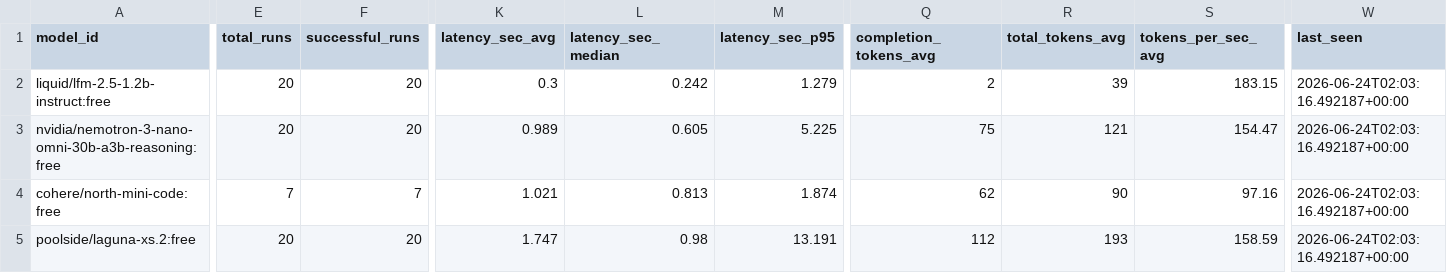
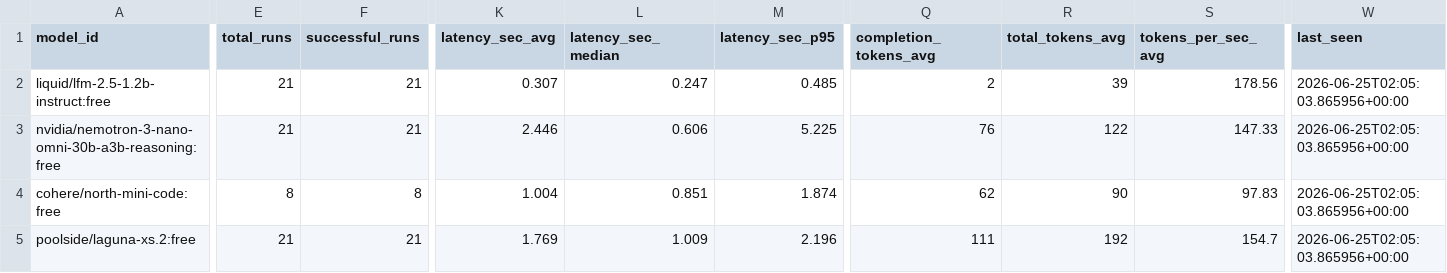
Before and after one commit to mohabdelkarim/free-model-pulse, a CSV file: data/derived/model_index.csv, drawn as a sheet; only a part is shown, gaps mark what is left out; the diff covers the shown part only; the diff names each change by its address in the sheet, - before the commit and + after, or states it on an @@ line.

```diff
--- a/data/derived/model_index.csv
+++ b/data/derived/model_index.csv
-E2:E3 (total_runs): 20
+E2:E3 (total_runs): 21
-F2:F3 (successful_runs): 20
+F2:F3 (successful_runs): 21
-K2 (latency_sec_avg): 0.3
+K2 (latency_sec_avg): 0.307
-L2 (latency_sec_median): 0.242
+L2 (latency_sec_median): 0.247
-M2 (latency_sec_p95): 1.279
+M2 (latency_sec_p95): 0.485
-S2 (tokens_per_sec_avg): 183.15
+S2 (tokens_per_sec_avg): 178.56
-W2:W5 (last_seen): 2026-06-24T02:03:16.492187+00:00
+W2:W5 (last_seen): 2026-06-25T02:05:03.865956+00:00
-K3 (latency_sec_avg): 0.989
+K3 (latency_sec_avg): 2.446
-L3 (latency_sec_median): 0.605
+L3 (latency_sec_median): 0.606
-Q3 (completion_tokens_avg): 75
+Q3 (completion_tokens_avg): 76
-R3 (total_tokens_avg): 121
+R3 (total_tokens_avg): 122
-S3 (tokens_per_sec_avg): 154.47
+S3 (tokens_per_sec_avg): 147.33
-E4 (total_runs): 7
+E4 (total_runs): 8
-F4 (successful_runs): 7
+F4 (successful_runs): 8
-K4 (latency_sec_avg): 1.021
+K4 (latency_sec_avg): 1.004
-L4 (latency_sec_median): 0.813
+L4 (latency_sec_median): 0.851
-S4 (tokens_per_sec_avg): 97.16
+S4 (tokens_per_sec_avg): 97.83
-E5 (total_runs): 20
+E5 (total_runs): 21
-F5 (successful_runs): 20
+F5 (successful_runs): 21
-K5 (latency_sec_avg): 1.747
+K5 (latency_sec_avg): 1.769
-L5 (latency_sec_median): 0.98
+L5 (latency_sec_median): 1.009
-M5 (latency_sec_p95): 13.191
+M5 (latency_sec_p95): 2.196
-Q5 (completion_tokens_avg): 112
+Q5 (completion_tokens_avg): 111
-R5 (total_tokens_avg): 193
+R5 (total_tokens_avg): 192
-S5 (tokens_per_sec_avg): 158.59
+S5 (tokens_per_sec_avg): 154.7
```
Also changed, not shown: 147 edited cells elsewhere in this file, data/raw/benchmark_runs.csv, 1 other file.
